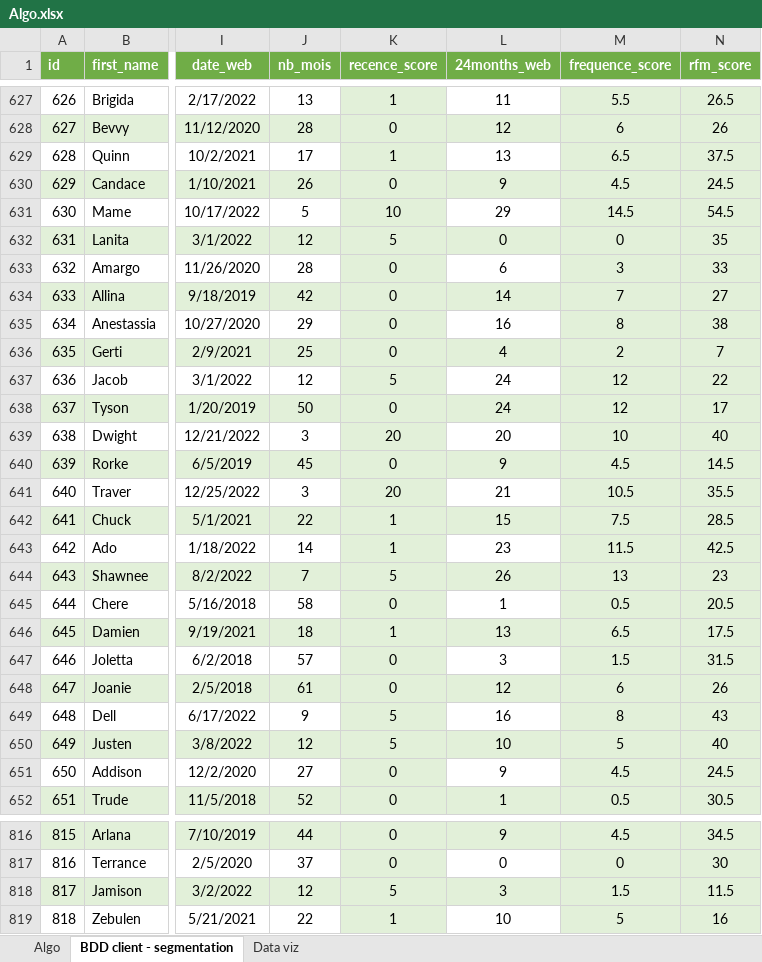
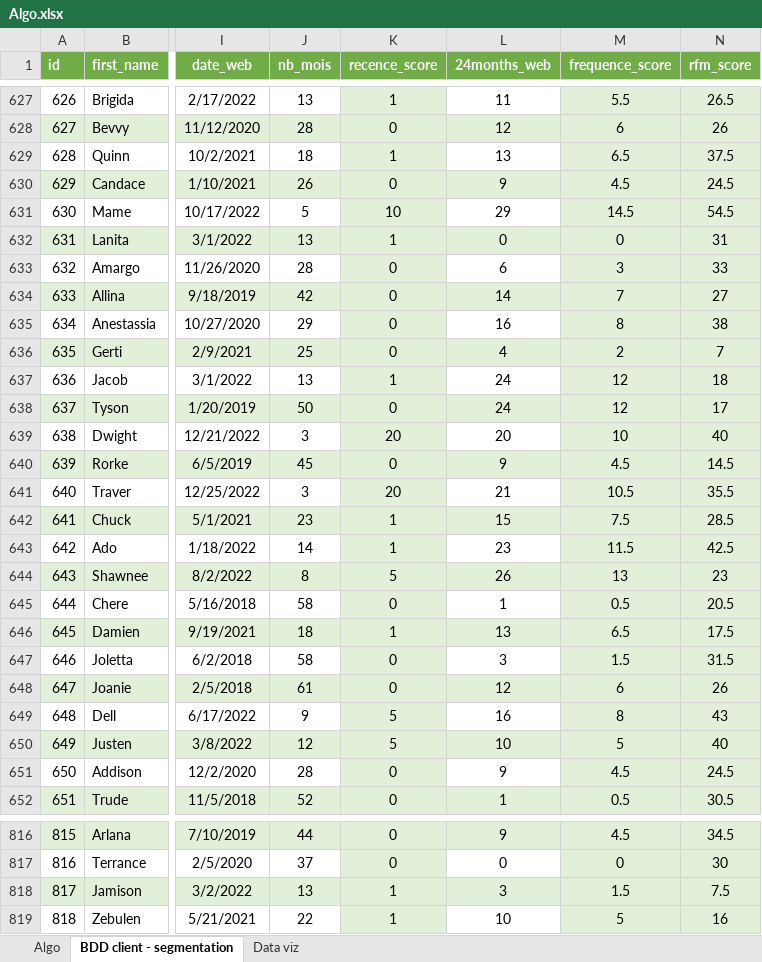
Before and after one commit to Gladrat/i1_infra_etl, an Excel workbook: Cas pratique - Excel - Segmentation/Algo.xlsx, sheet BDD client - segmentation, drawn as a sheet; only a part is shown, gaps mark what is left out; values as stored, in another font and other column widths than the file's, no borders; the diff covers the shown part only; the diff names each change by its address in the sheet, - before the commit and + after, or states it on an @@ line.

```diff
--- a/Cas pratique - Excel - Segmentation/Algo.xlsx (sheet BDD client - segmentation)
+++ b/Cas pratique - Excel - Segmentation/Algo.xlsx (sheet BDD client - segmentation)
-J629 (nb_mois): 17
+J629 (nb_mois): 18
-J632 (nb_mois): 12
+J632 (nb_mois): 13
-K632 (recence_score): 5
+K632 (recence_score): 1
-N632 (rfm_score): 35
+N632 (rfm_score): 31
-J637 (nb_mois): 12
+J637 (nb_mois): 13
-K637 (recence_score): 5
+K637 (recence_score): 1
-N637 (rfm_score): 22
+N637 (rfm_score): 18
-J642 (nb_mois): 22
+J642 (nb_mois): 23
-J644 (nb_mois): 7
+J644 (nb_mois): 8
-J647 (nb_mois): 57
+J647 (nb_mois): 58
-J651 (nb_mois): 27
+J651 (nb_mois): 28
-J818 (nb_mois): 12
+J818 (nb_mois): 13
-K818 (recence_score): 5
+K818 (recence_score): 1
-N818 (rfm_score): 11.5
+N818 (rfm_score): 7.5
```
Also changed, not shown: 136 edited cells elsewhere in this sheet, charts or pictures, 1 other file.
